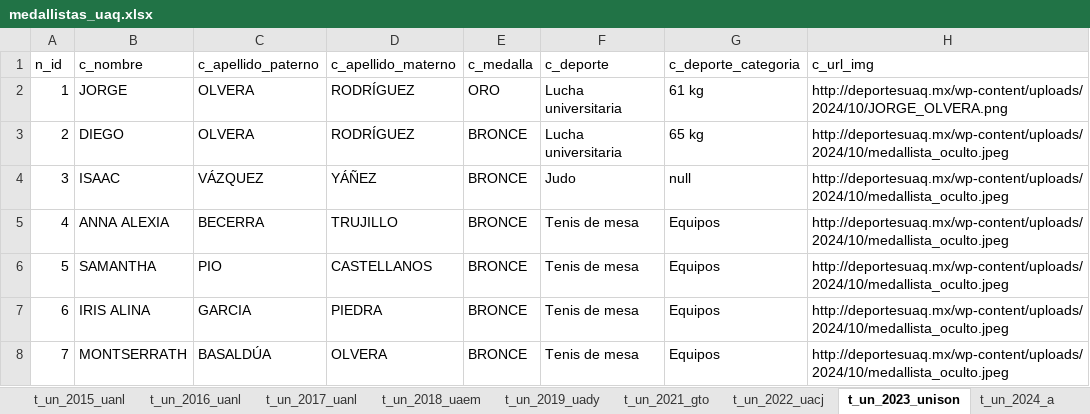
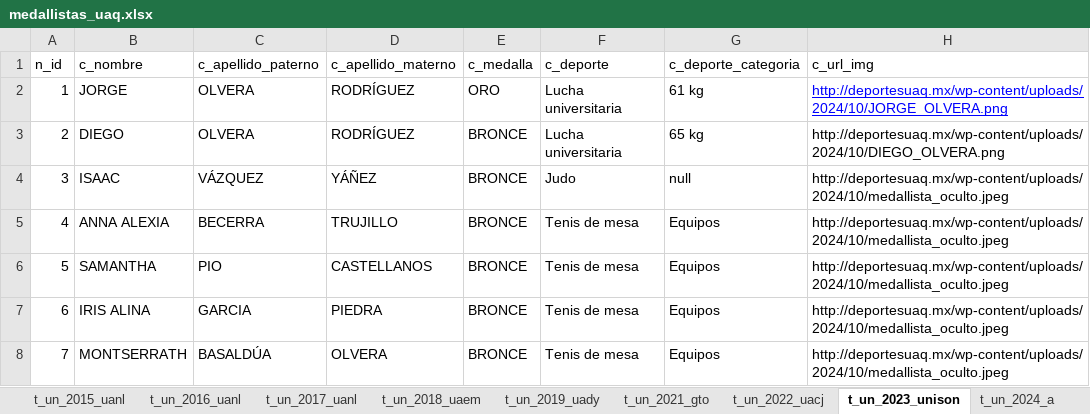
Before and after one commit to alicegin/Deportes-UAQ, an Excel workbook: assets/db/medallistas_uaq.xlsx, sheet t_un_2023_unison, drawn as a sheet; values as stored, in another font and other column widths than the file's, no borders; the diff names each change by its address in the sheet, - before the commit and + after, or states it on an @@ line.

```diff
--- a/assets/db/medallistas_uaq.xlsx (sheet t_un_2023_unison)
+++ b/assets/db/medallistas_uaq.xlsx (sheet t_un_2023_unison)
@@ H2 underline: off → on, text colour: black → #0000FF @@
-H3 (c_url_img): http://deportesuaq.mx/wp-content/uploads/2024/10/medallista_oculto.jpeg
+H3 (c_url_img): http://deportesuaq.mx/wp-content/uploads/2024/10/DIEGO_OLVERA.png
```
Also changed, not shown: sheet t_un_2024_a, 25 other files.
